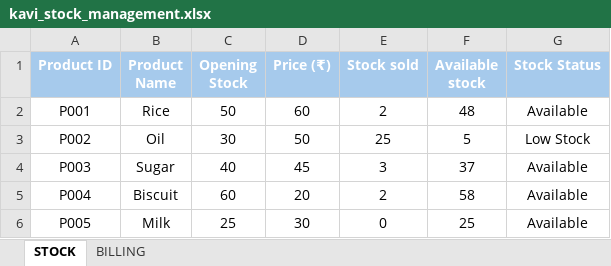
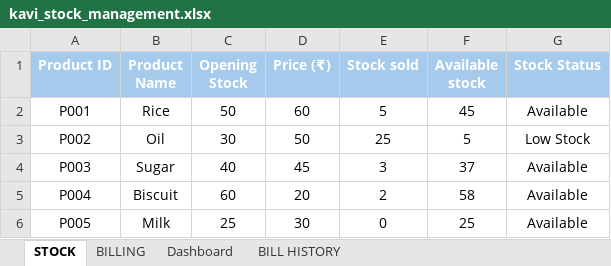
Before and after one commit to kavibala842005-hash/Kavi-Stock-Management, an Excel workbook: kavi_stock_management.xlsx, sheet STOCK, drawn as a sheet; values as stored, in another font and other column widths than the file's, no borders; conditional formats not drawn; the diff names each change by its address in the sheet, - before the commit and + after, or states it on an @@ line.

Commit message:
Updated automatic bill number system

```diff
--- a/kavi_stock_management.xlsx (sheet STOCK)
+++ b/kavi_stock_management.xlsx (sheet STOCK)
+sheet tab: Dashboard
+sheet tab: BILL HISTORY
-E2 (Stock sold): 2
+E2 (Stock sold): 5
-F2 (Available stock): 48
+F2 (Available stock): 45
```
Also changed, not shown: sheet BILLING, charts or pictures.
